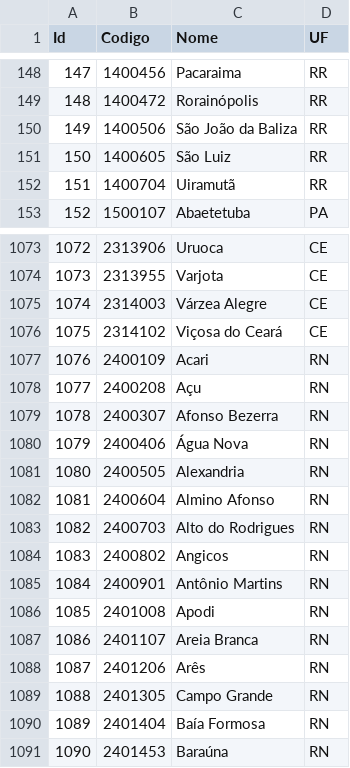
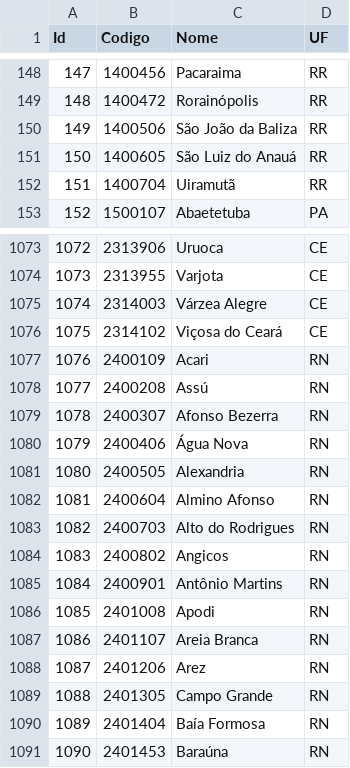
Before and after one commit to camposbrets/DataMaster_F1RST, a CSV file: include/dataset/cidades.csv, drawn as a sheet; only a part is shown, gaps mark what is left out.

```diff
--- a/include/dataset/cidades.csv
+++ b/include/dataset/cidades.csv
@@ -150,3 +150,3 @@ Id,Codigo,Nome,UF
 149,1400506,São João da Baliza,RR
-150,1400605,São Luiz,RR
+150,1400605,São Luiz do Anauá,RR
 151,1400704,Uiramutã,RR
@@ -1077,3 +1077,3 @@ Id,Codigo,Nome,UF
 1076,2400109,Acari,RN
-1077,2400208,Açu,RN
+1077,2400208,Assú,RN
 1078,2400307,Afonso Bezerra,RN
@@ -1087,3 +1087,3 @@ Id,Codigo,Nome,UF
 1086,2401107,Areia Branca,RN
-1087,2401206,Arês,RN
+1087,2401206,Arez,RN
 1088,2401305,Campo Grande,RN
```
Also changed, not shown: 2 other files.
